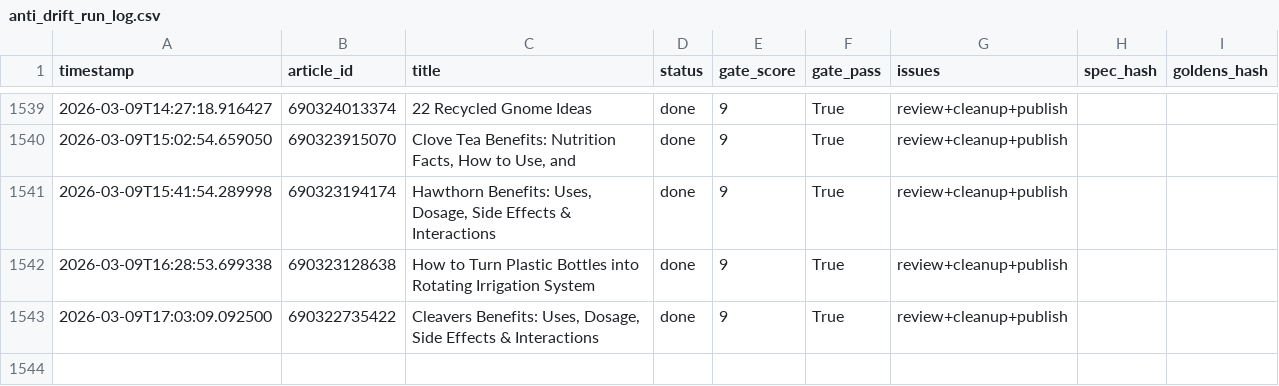
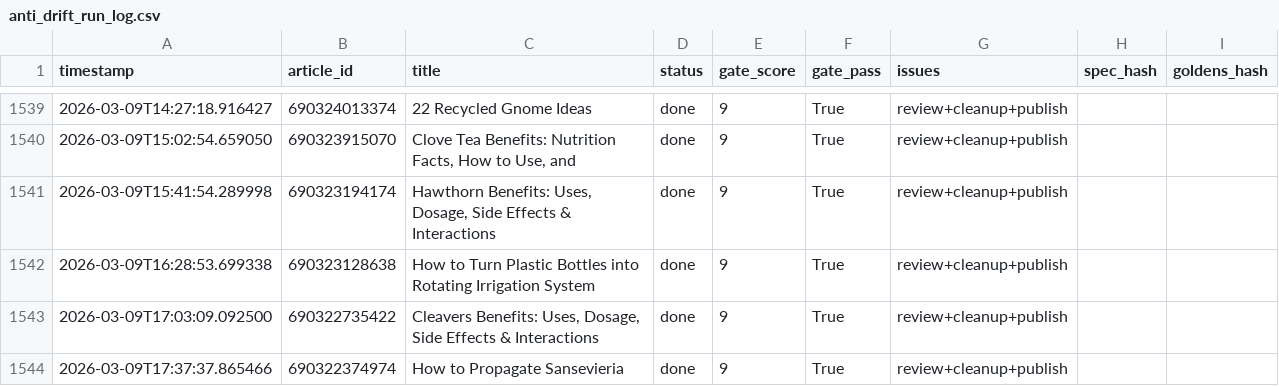
Before and after one commit to rozy0311/Shopify-Blog-Automation---Github-Actions, a CSV file: Agent - Pinterest -Shopify Blog Autopilot - End-to-End Content Factory/pipeline_v2/anti_drift_run_log.csv, drawn as a sheet; only a part is shown, gaps mark what is left out.

```diff
--- a/Agent - Pinterest -Shopify Blog Autopilot - End-to-End Content Factory/pipeline_v2/anti_drift_run_log.csv
+++ b/Agent - Pinterest -Shopify Blog Autopilot - End-to-End Content Factory/pipeline_v2/anti_drift_run_log.csv
@@ -1543 +1543,2 @@ timestamp,article_id,title,status,gate_score,gate_pass,issues,spec_hash,goldens_
 2026-03-09T17:03:09.092500,690322735422,"Cleavers Benefits: Uses, Dosage, Side Effects & Interactions",done,9,True,review+cleanup+publish,,
+2026-03-09T17:37:37.865466,690322374974,How to Propagate Sansevieria,done,9,True,review+cleanup+publish,,
```
Also changed, not shown: 2 other files.
